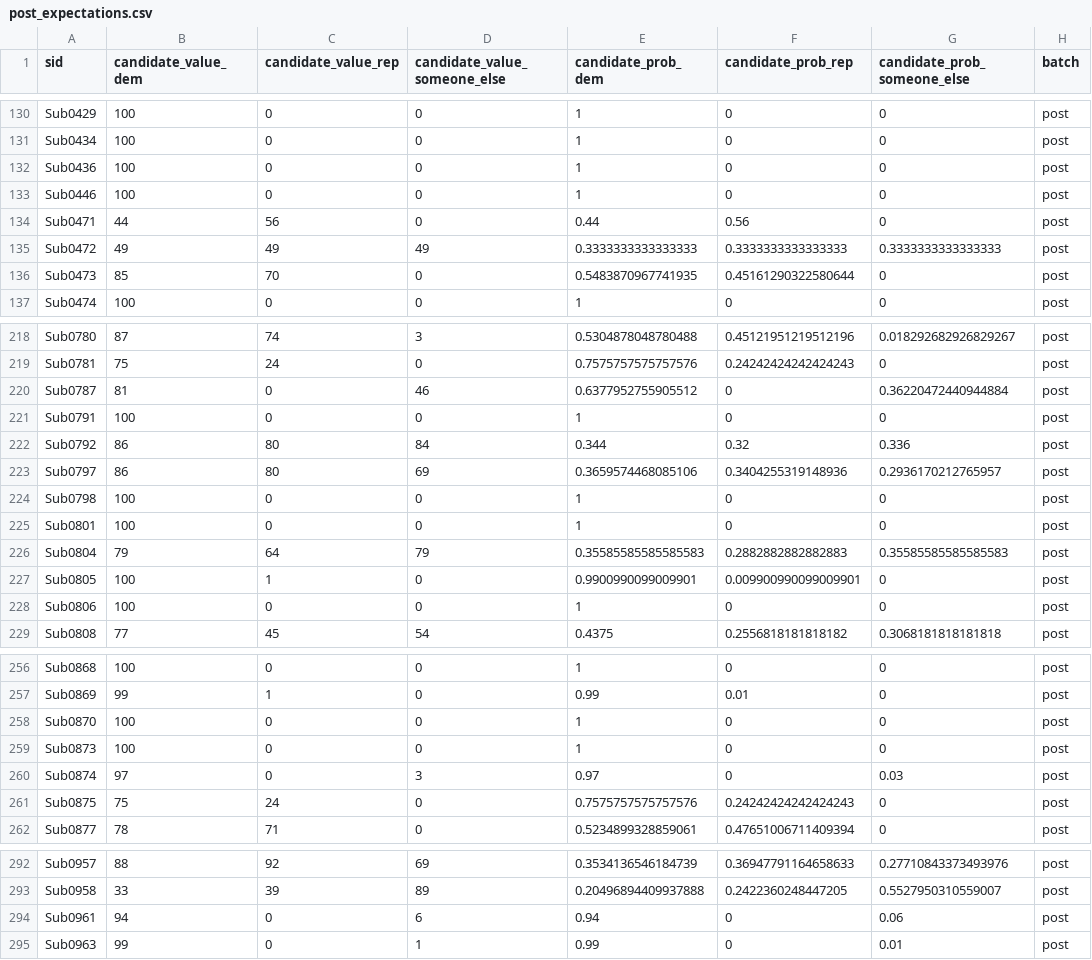
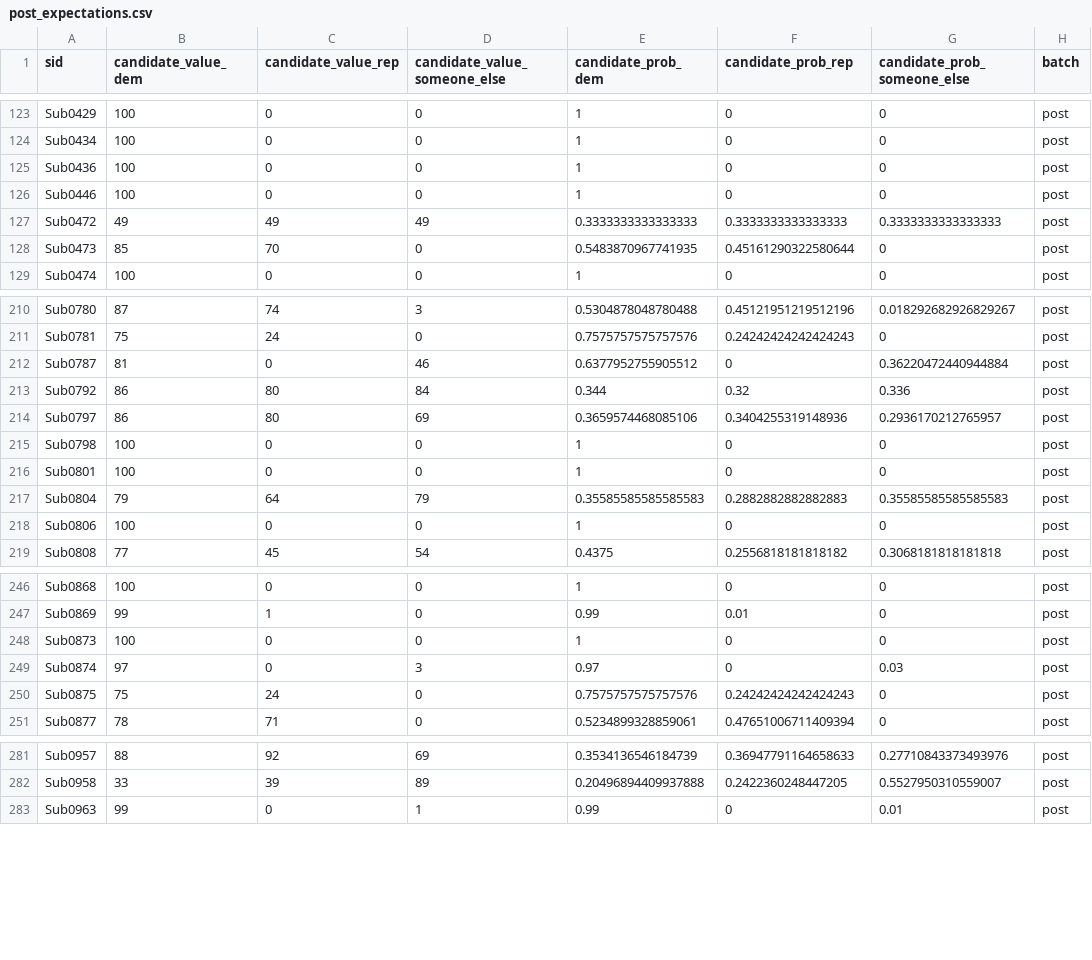
Before and after one commit to vboyce/paper-b-election-followups, a CSV file: 2020/processed/post_expectations.csv, drawn as a sheet; only a part is shown, gaps mark what is left out; the diff covers the shown part only; the diff names each change by its address in the sheet, - before the commit and + after, or states it on an @@ line.

```diff
--- a/2020/processed/post_expectations.csv
+++ b/2020/processed/post_expectations.csv
-row 134: Sub0471 | 44 | 56 | 0 | 0.44 | 0.56 | 0 | post
-row 221: Sub0791 | 100 | 0 | 0 | 1 | 0 | 0 | post
-row 227: Sub0805 | 100 | 1 | 0 | 0.9900990099009901 | 0.009900990099009901 | 0 | post
-row 258: Sub0870 | 100 | 0 | 0 | 1 | 0 | 0 | post
-row 294: Sub0961 | 94 | 0 | 6 | 0.94 | 0 | 0.06 | post
```
Also changed, not shown: 15 removed rows elsewhere in this file, 2020/processed/post_cloze.csv, 2020/processed/post_recall.csv, 8 other files.
